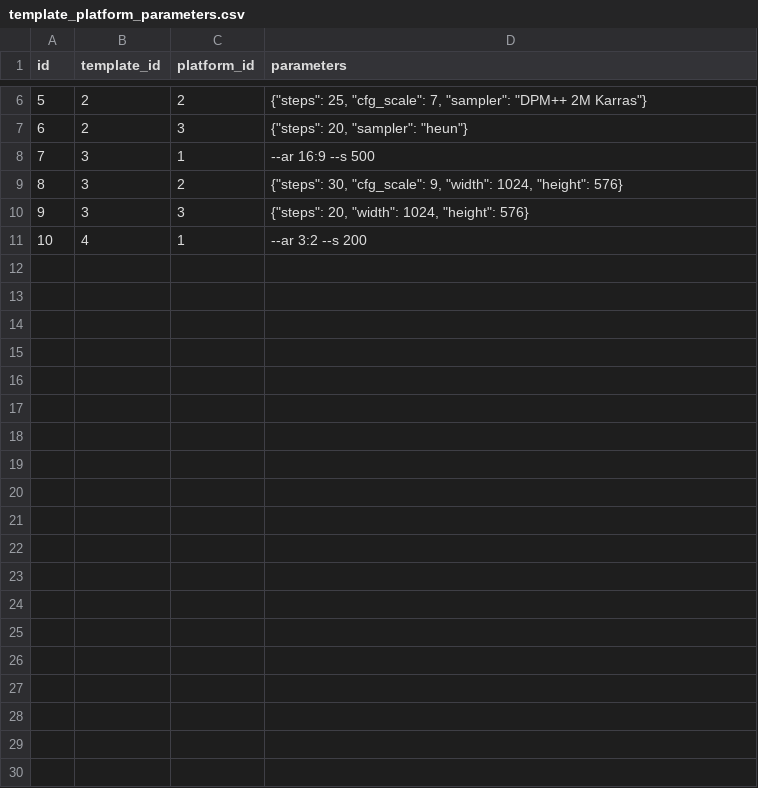
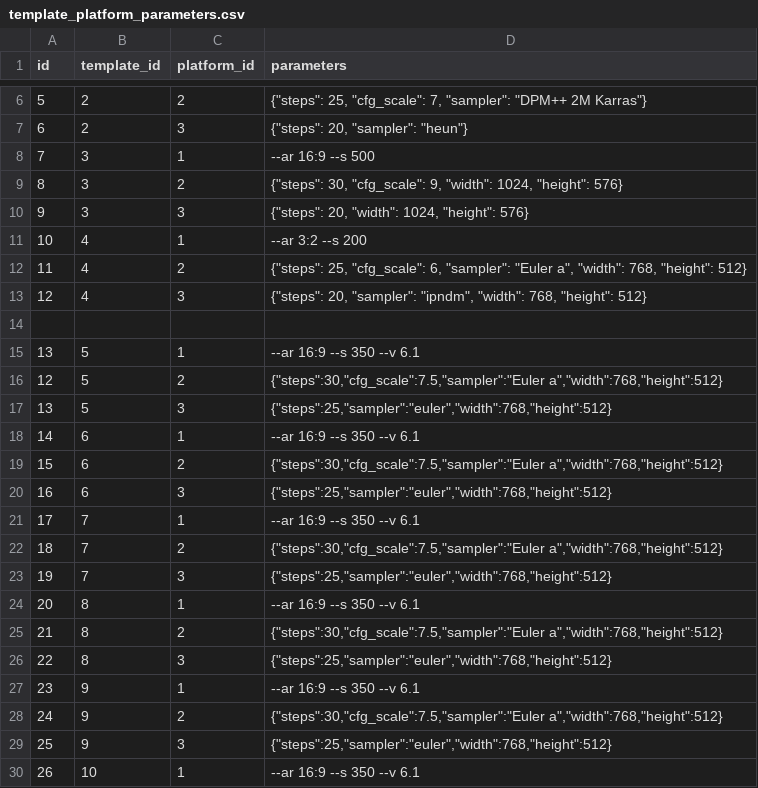
Before and after one commit to loferris/prompt-templater, a CSV file: data/normalized/template_platform_parameters.csv, drawn as a sheet; only a part is shown, gaps mark what is left out; the diff covers the shown part only; the diff names each change by its address in the sheet, - before the commit and + after, or states it on an @@ line.

```diff
--- a/data/normalized/template_platform_parameters.csv
+++ b/data/normalized/template_platform_parameters.csv
+row 12: 11 | 4 | 2 | {"steps": 25, "cfg_scale": 6, "sampler": "Euler a", "width": 768, "height": 512}
+row 13: 12 | 4 | 3 | {"steps": 20, "sampler": "ipndm", "width": 768, "height": 512}
+row 14: (empty)
+row 15: 13 | 5 | 1 | --ar 16:9 --s 350 --v 6.1
+row 16: 12 | 5 | 2 | {"steps":30,"cfg_scale":7.5,"sampler":"Euler a","width":768,"height":512}
+row 17: 13 | 5 | 3 | {"steps":25,"sampler":"euler","width":768,"height":512}
+row 18: 14 | 6 | 1 | --ar 16:9 --s 350 --v 6.1
+row 19: 15 | 6 | 2 | {"steps":30,"cfg_scale":7.5,"sampler":"Euler a","width":768,"height":512}
+row 20: 16 | 6 | 3 | {"steps":25,"sampler":"euler","width":768,"height":512}
+row 21: 17 | 7 | 1 | --ar 16:9 --s 350 --v 6.1
+row 22: 18 | 7 | 2 | {"steps":30,"cfg_scale":7.5,"sampler":"Euler a","width":768,"height":512}
+row 23: 19 | 7 | 3 | {"steps":25,"sampler":"euler","width":768,"height":512}
+row 24: 20 | 8 | 1 | --ar 16:9 --s 350 --v 6.1
+row 25: 21 | 8 | 2 | {"steps":30,"cfg_scale":7.5,"sampler":"Euler a","width":768,"height":512}
+row 26: 22 | 8 | 3 | {"steps":25,"sampler":"euler","width":768,"height":512}
+row 27: 23 | 9 | 1 | --ar 16:9 --s 350 --v 6.1
+row 28: 24 | 9 | 2 | {"steps":30,"cfg_scale":7.5,"sampler":"Euler a","width":768,"height":512}
+row 29: 25 | 9 | 3 | {"steps":25,"sampler":"euler","width":768,"height":512}
+row 30: 26 | 10 | 1 | --ar 16:9 --s 350 --v 6.1
```
Also changed, not shown: 32 added rows elsewhere in this file, 21 other files.
